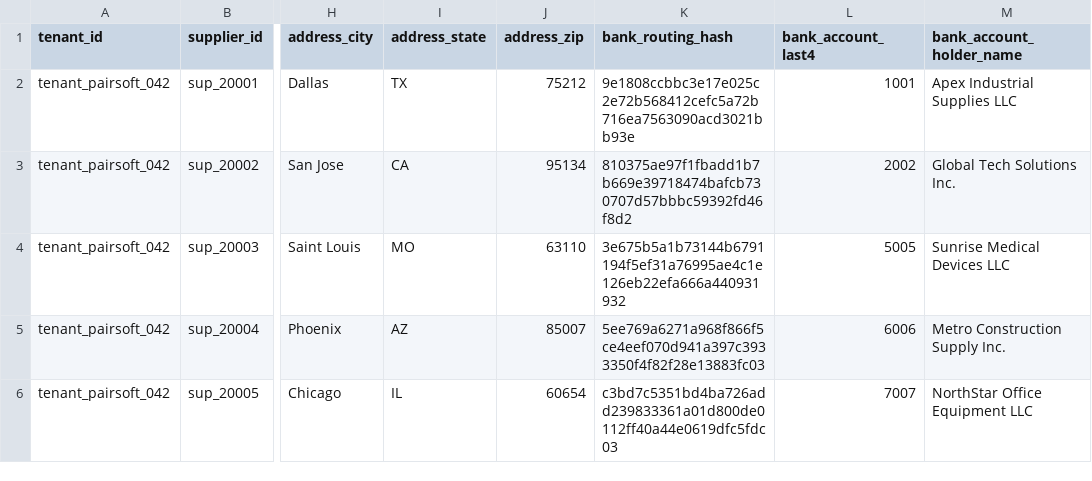
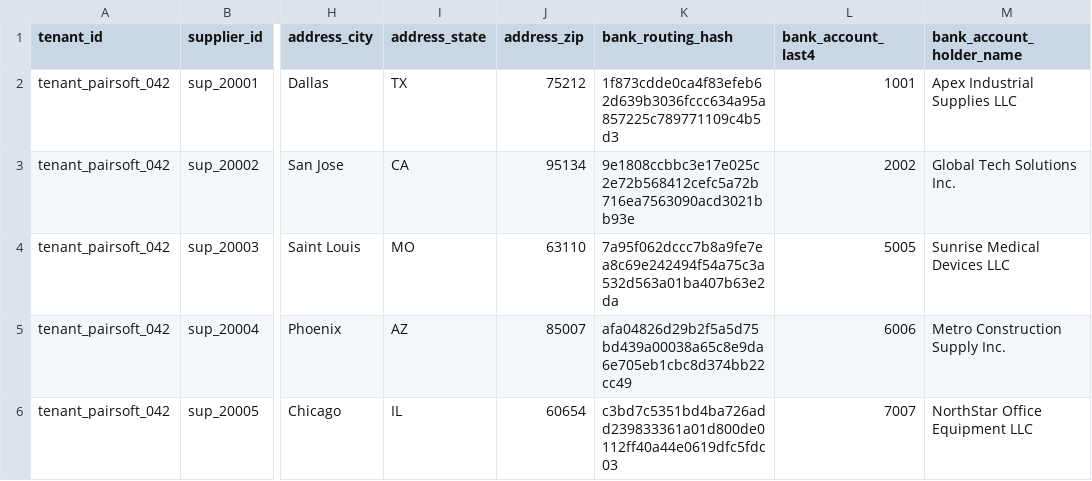
Before and after one commit to 776578738372/ocr-project, a CSV file: data/supplier_master.csv, drawn as a sheet; only a part is shown, gaps mark what is left out; the diff names each change by its address in the sheet, - before the commit and + after, or states it on an @@ line.

Commit message:
bank acc fraud detection

```diff
--- a/data/supplier_master.csv
+++ b/data/supplier_master.csv
-K2 (bank_routing_hash): 9e1808ccbbc3e17e025c2e72b568412cefc5a72b716ea7563090acd3021bb93e
+K2 (bank_routing_hash): 1f873cdde0ca4f83efeb62d639b3036fccc634a95a857225c789771109c4b5d3
-K3 (bank_routing_hash): 810375ae97f1fbadd1b7b669e39718474bafcb730707d57bbbc59392fd46f8d2
+K3 (bank_routing_hash): 9e1808ccbbc3e17e025c2e72b568412cefc5a72b716ea7563090acd3021bb93e
-K4 (bank_routing_hash): 3e675b5a1b73144b6791194f5ef31a76995ae4c1e126eb22efa666a440931932
+K4 (bank_routing_hash): 7a95f062dccc7b8a9fe7ea8c69e242494f54a75c3a532d563a01ba407b63e2da
-K5 (bank_routing_hash): 5ee769a6271a968f866f5ce4eef070d941a397c3933350f4f82f28e13883fc03
+K5 (bank_routing_hash): afa04826d29b2f5a5d75bd439a00038a65c8e9da6e705eb1cbc8d374bb22cc49
```
Also changed, not shown: 3 other files.
